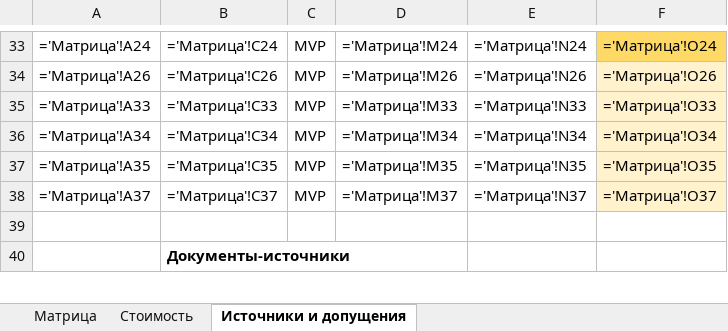
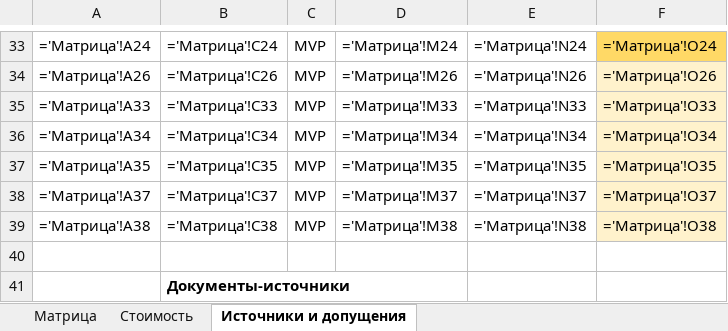
Before and after one commit to barinoff1989/vodokanal-assistant, an Excel workbook: AI_docs/Tech_Stack_Matrix.xlsx, sheet Источники и допущения, drawn as a sheet; only a part is shown, gaps mark what is left out; values as stored, in another font and other column widths than the file's, no borders; formulas without a stored value are shown as written; the diff names each change by its address in the sheet, - before the commit and + after, or states it on an @@ line.

```diff
--- a/AI_docs/Tech_Stack_Matrix.xlsx (sheet Источники и допущения)
+++ b/AI_docs/Tech_Stack_Matrix.xlsx (sheet Источники и допущения)
+row 39: ='Матрица'!A38 | ='Матрица'!C38 | MVP | ='Матрица'!M38 | ='Матрица'!N38 | ='Матрица'!O38
```
Also changed, not shown: sheet Стоимость, sheet Матрица, 4 other files.
